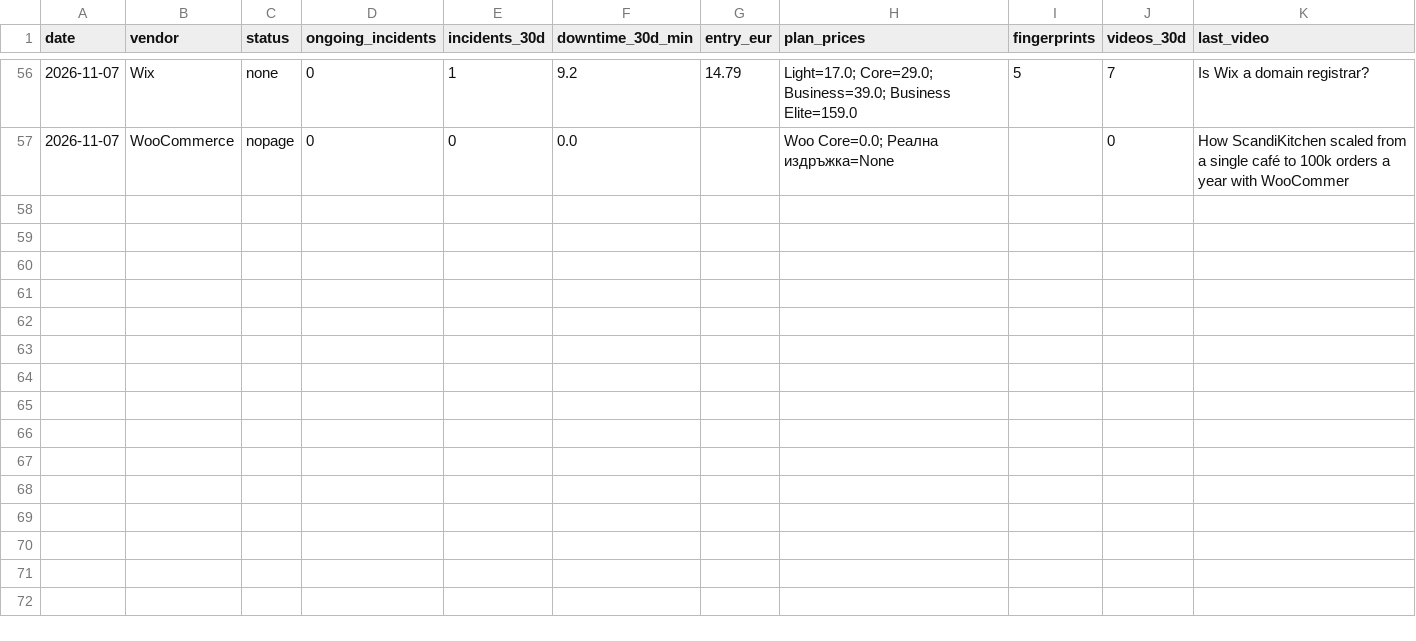
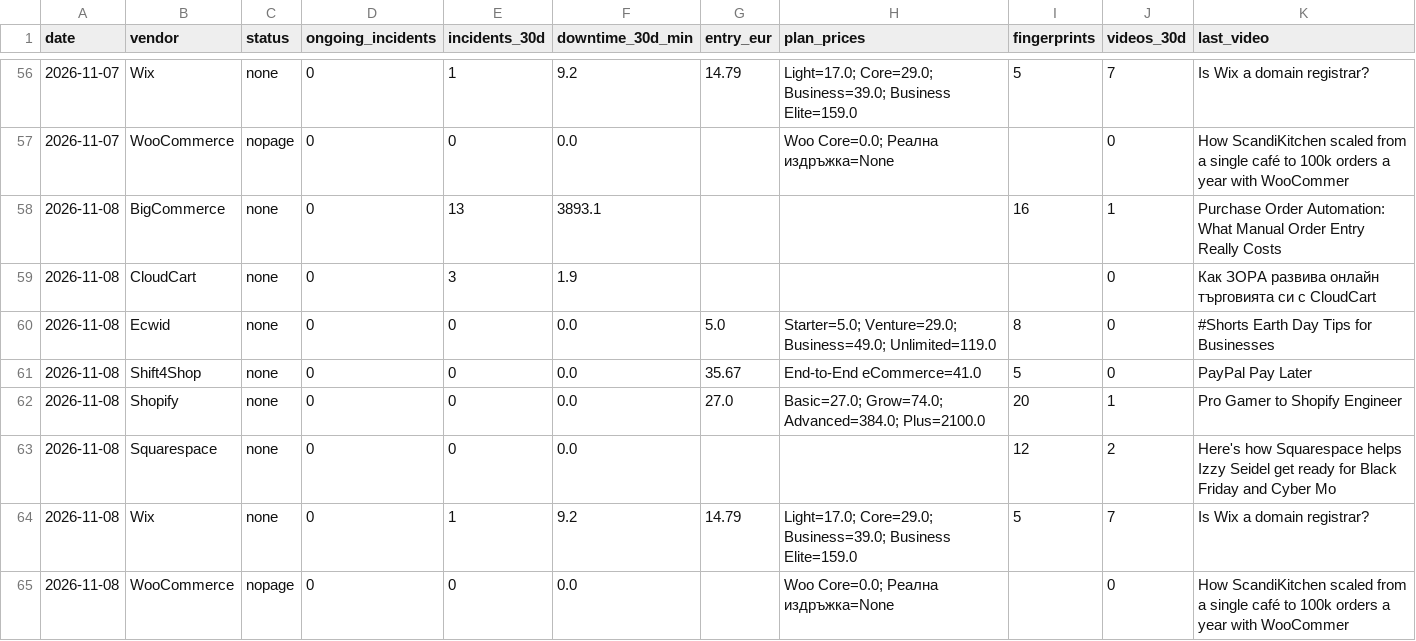
Before and after one commit to Emo-999/ecommerce-intelligence, a CSV file: exports/2026-11-daily.csv, drawn as a sheet; only a part is shown, gaps mark what is left out; the diff names each change by its address in the sheet, - before the commit and + after, or states it on an @@ line.

Commit message:
chore: daily intel update [skip ci]

```diff
--- a/exports/2026-11-daily.csv
+++ b/exports/2026-11-daily.csv
+row 58: 2026-11-08 | BigCommerce | none | 0 | 13 | 3893.1 |  |  | 16 | 1 | Purchase Order Automation: What Manual Order Entry Really Costs
+row 59: 2026-11-08 | CloudCart | none | 0 | 3 | 1.9 |  |  |  | 0 | Как ЗОРА развива онлайн търговията си с CloudCart
+row 60: 2026-11-08 | Ecwid | none | 0 | 0 | 0.0 | 5.0 | Starter=5.0; Venture=29.0; Business=49.0; Unlimited=119.0 | 8 | 0 | #Shorts Earth Day Tips for Businesses
+row 61: 2026-11-08 | Shift4Shop | none | 0 | 0 | 0.0 | 35.67 | End-to-End eCommerce=41.0 | 5 | 0 | PayPal Pay Later
+row 62: 2026-11-08 | Shopify | none | 0 | 0 | 0.0 | 27.0 | Basic=27.0; Grow=74.0; Advanced=384.0; Plus=2100.0 | 20 | 1 | Pro Gamer to Shopify Engineer
+row 63: 2026-11-08 | Squarespace | none | 0 | 0 | 0.0 |  |  | 12 | 2 | Here's how Squarespace helps Izzy Seidel get ready for Black Friday and Cyber Mo
+row 64: 2026-11-08 | Wix | none | 0 | 1 | 9.2 | 14.79 | Light=17.0; Core=29.0; Business=39.0; Business Elite=159.0 | 5 | 7 | Is Wix a domain registrar?
+row 65: 2026-11-08 | WooCommerce | nopage | 0 | 0 | 0.0 |  | Woo Core=0.0; Реална издръжка=None |  | 0 | How ScandiKitchen scaled from a single café to 100k orders a year with WooCommer
```
Also changed, not shown: exports/2026-11-summary.csv, 10 other files.
